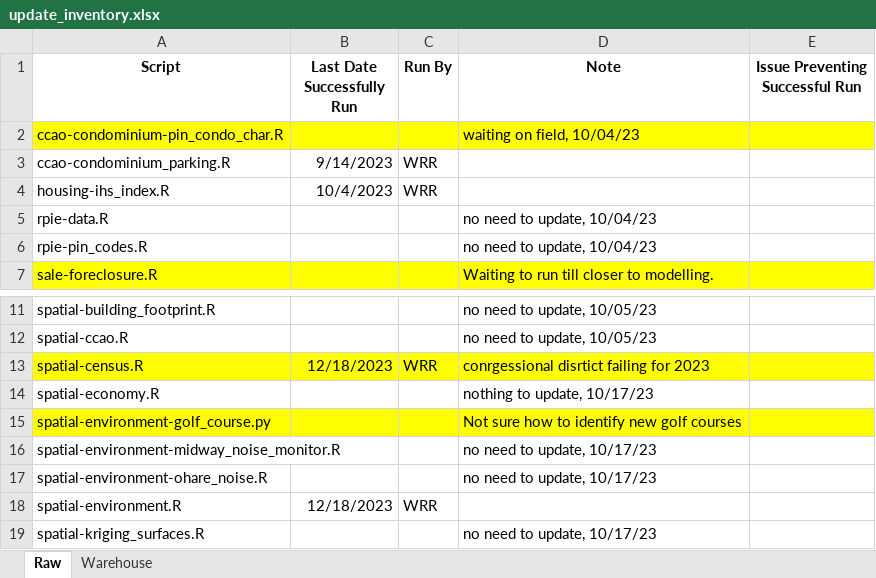
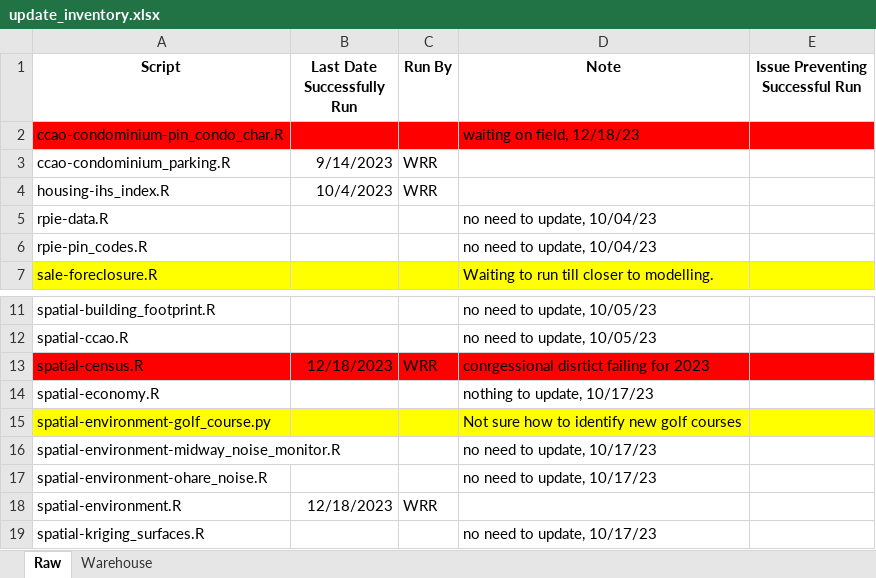
Before and after one commit to ccao-data/data-architecture, an Excel workbook: aws-s3/update_inventory.xlsx, sheet Raw, drawn as a sheet; only a part is shown, gaps mark what is left out; values as stored, in another font and other column widths than the file's, no borders; the diff names each change by its address in the sheet, - before the commit and + after, or states it on an @@ line.

```diff
--- a/aws-s3/update_inventory.xlsx (sheet Raw)
+++ b/aws-s3/update_inventory.xlsx (sheet Raw)
-A2:E2 fill: #FFFF00
+A2:E2 fill: #FF0000
-D2 (Note): waiting on field, 10/04/23
+D2 (Note): waiting on field, 12/18/23
-A13:E13 fill: #FFFF00
+A13:E13 fill: #FF0000
```
Also changed, not shown: sheet Warehouse.
